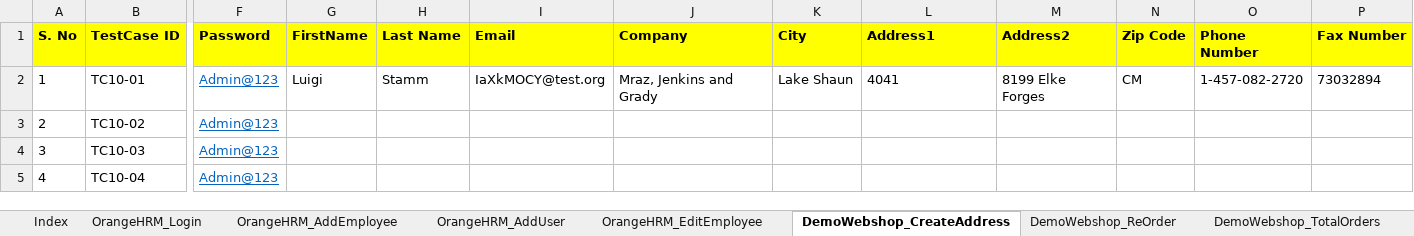
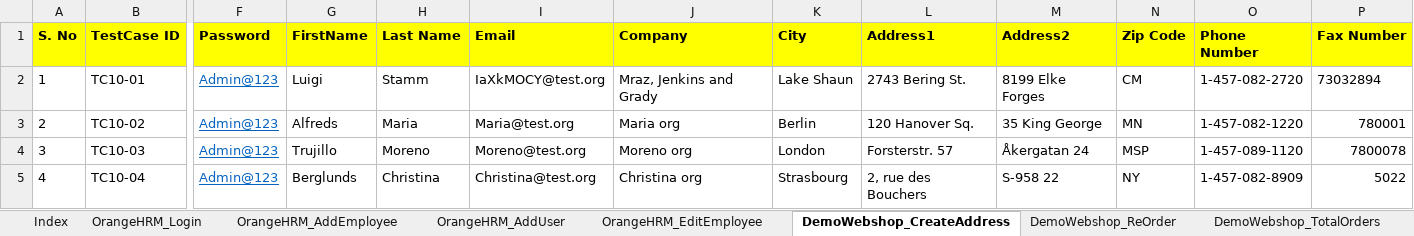
Before and after one commit to automationcatalogue/TestAutomationCatalogue_Batch41, an Excel workbook: src/main/resources/AutomationCatalogue_Batch41_TestData.xlsx, sheet DemoWebshop_CreateAddress, drawn as a sheet; only a part is shown, gaps mark what is left out; values as stored, in another font and other column widths than the file's, no borders; the diff covers the shown part only; the diff names each change by its address in the sheet, - before the commit and + after, or states it on an @@ line.

Commit message:
Created code for Demo WebShop "Create Address feature", "Demo Web shop StepDefinition" and "DemoWebshop_CreateAddress excel data"

```diff
--- a/src/main/resources/AutomationCatalogue_Batch41_TestData.xlsx (sheet DemoWebshop_CreateAddress)
+++ b/src/main/resources/AutomationCatalogue_Batch41_TestData.xlsx (sheet DemoWebshop_CreateAddress)
-L2 (Address1): 4041
+L2 (Address1): 2743 Bering St.
-G3 (FirstName): (empty)
+G3 (FirstName): Alfreds
-H3 (Last Name): (empty)
+H3 (Last Name): Maria
-I3 (Email): (empty)
+I3 (Email): Maria@test.org
-J3 (Company): (empty)
+J3 (Company): Maria org
-K3 (City): (empty)
+K3 (City): Berlin
-L3 (Address1): (empty)
+L3 (Address1): 120 Hanover Sq.
-M3 (Address2): (empty)
+M3 (Address2): 35 King George
-N3 (Zip Code): (empty)
+N3 (Zip Code): MN
-O3 (Phone Number): (empty)
+O3 (Phone Number): 1-457-082-1220
-P3 (Fax Number): (empty)
+P3 (Fax Number): 780001
-G4 (FirstName): (empty)
+G4 (FirstName): Trujillo
-H4 (Last Name): (empty)
+H4 (Last Name): Moreno
-I4 (Email): (empty)
+I4 (Email): Moreno@test.org
-J4 (Company): (empty)
+J4 (Company): Moreno org
-K4 (City): (empty)
+K4 (City): London
-L4 (Address1): (empty)
+L4 (Address1): Forsterstr. 57
-M4 (Address2): (empty)
+M4 (Address2): Åkergatan 24
-N4 (Zip Code): (empty)
+N4 (Zip Code): MSP
-O4 (Phone Number): (empty)
+O4 (Phone Number): 1-457-089-1120
-P4 (Fax Number): (empty)
+P4 (Fax Number): 7800078
-G5 (FirstName): (empty)
+G5 (FirstName): Berglunds
-H5 (Last Name): (empty)
+H5 (Last Name): Christina
-I5 (Email): (empty)
+I5 (Email): Christina@test.org
-J5 (Company): (empty)
+J5 (Company): Christina org
-K5 (City): (empty)
+K5 (City): Strasbourg
-L5 (Address1): (empty)
+L5 (Address1): 2, rue des Bouchers
-M5 (Address2): (empty)
+M5 (Address2): S-958 22
-N5 (Zip Code): (empty)
+N5 (Zip Code): NY
-O5 (Phone Number): (empty)
+O5 (Phone Number): 1-457-082-8909
-P5 (Fax Number): (empty)
+P5 (Fax Number): 5022
```
Also changed, not shown: 60 edited cells elsewhere in this sheet, 2 other files.
